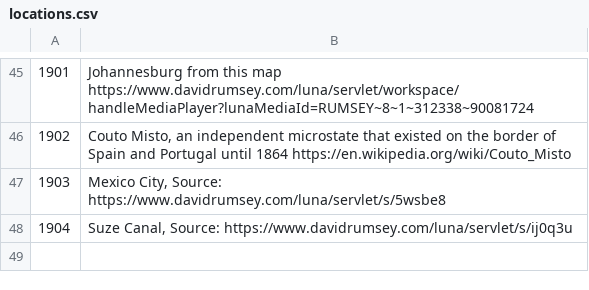
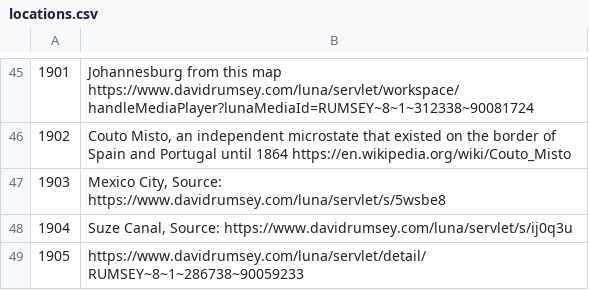
Before and after one commit to petrarch1603/MapPornBot, a CSV file: data/locations.csv, drawn as a sheet; only a part is shown, gaps mark what is left out.

Commit message:
add location

```diff
--- a/data/locations.csv
+++ b/data/locations.csv
@@ -48 +48,2 @@
 1904,"Suze Canal, Source: https://www.davidrumsey.com/luna/servlet/s/ij0q3u"
+1905,"https://www.davidrumsey.com/luna/servlet/detail/RUMSEY~8~1~286738~90059233"
```
